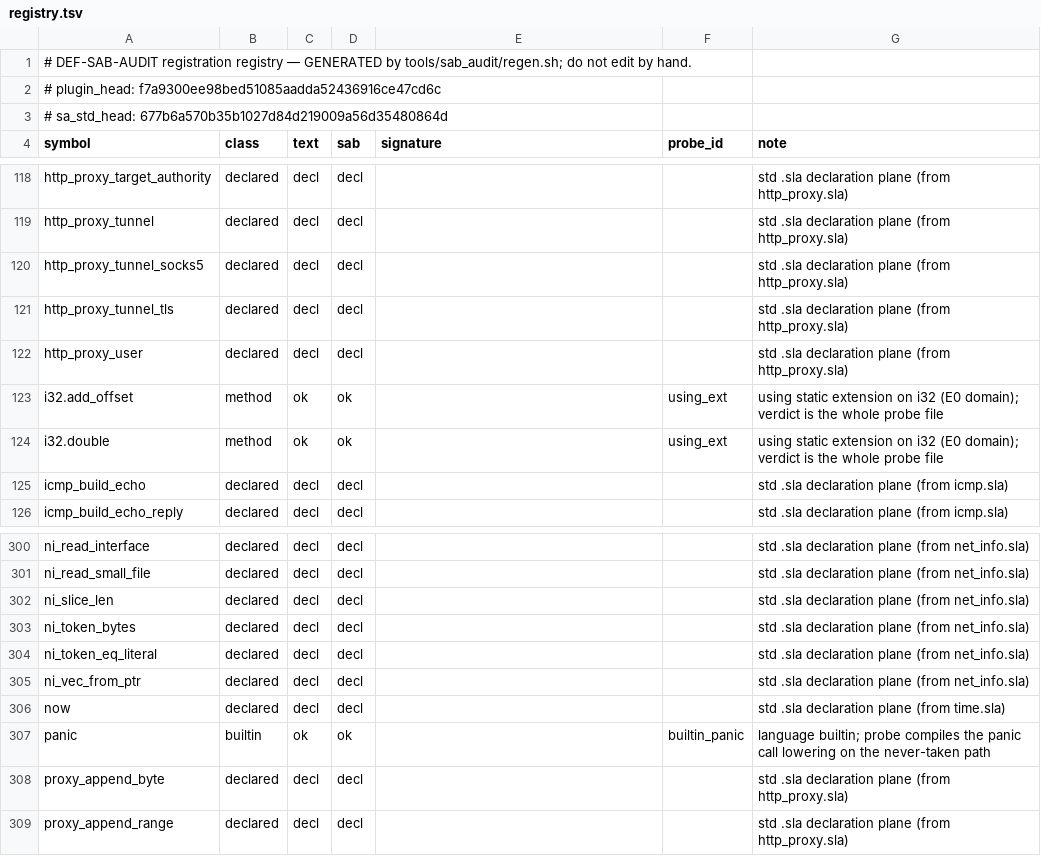
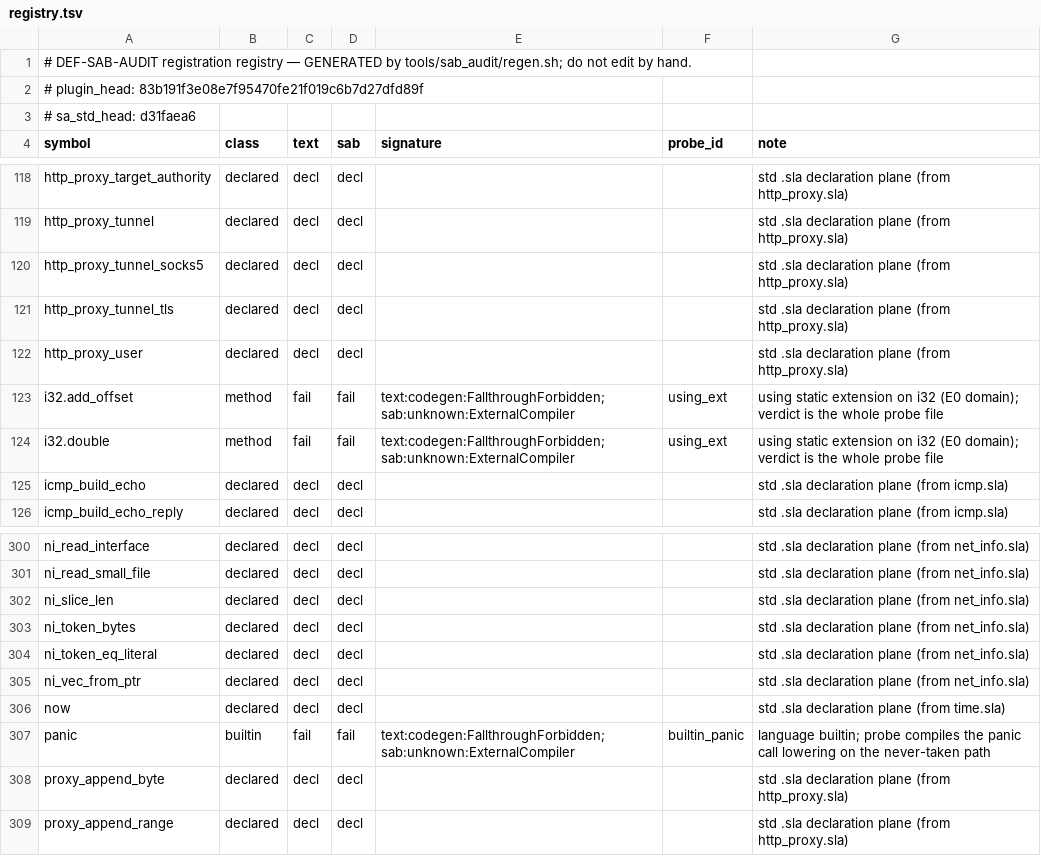
Before and after one commit to layola13/sa_plugin_sla, a TSV file: tools/sab_audit/registry.tsv, drawn as a sheet; only a part is shown, gaps mark what is left out; the diff covers the shown part only.

```diff
--- a/tools/sab_audit/registry.tsv
+++ b/tools/sab_audit/registry.tsv
@@ -1,4 +1,4 @@
 # DEF-SAB-AUDIT registration registry — GENERATED by tools/sab_audit/regen.sh; do not edit by hand.
-# plugin_head: f7a9300ee98bed51085aadda52436916ce47cd6c
-# sa_std_head: 677b6a570b35b1027d84d219009a56d35480864d
+# plugin_head: 83b191f3e08e7f95470fe21f019c6b7d27dfd89f
+# sa_std_head: d31faea6
 symbol	class	text	sab	signature	probe_id	note
@@ -122,4 +122,4 @@ http_proxy_tunnel_tls	declared	decl	decl			std .sla declaration plane (from http
 http_proxy_user	declared	decl	decl			std .sla declaration plane (from http_proxy.sla)
-i32.add_offset	method	ok	ok		using_ext	using static extension on i32 (E0 domain); verdict is the whole probe file
-i32.double	method	ok	ok		using_ext	using static extension on i32 (E0 domain); verdict is the whole probe file
+i32.add_offset	method	fail	fail	text:codegen:FallthroughForbidden; sab:unknown:ExternalCompiler	using_ext	using static extension on i32 (E0 domain); verdict is the whole probe file
+i32.double	method	fail	fail	text:codegen:FallthroughForbidden; sab:unknown:ExternalCompiler	using_ext	using static extension on i32 (E0 domain); verdict is the whole probe file
 icmp_build_echo	declared	decl	decl			std .sla declaration plane (from icmp.sla)
@@ -306,3 +306,3 @@ ni_vec_from_ptr	declared	decl	decl			std .sla declaration plane (from net_info.s
 now	declared	decl	decl			std .sla declaration plane (from time.sla)
-panic	builtin	ok	ok		builtin_panic	language builtin; probe compiles the panic call lowering on the never-taken path
+panic	builtin	fail	fail	text:codegen:FallthroughForbidden; sab:unknown:ExternalCompiler	builtin_panic	language builtin; probe compiles the panic call lowering on the never-taken path
 proxy_append_byte	declared	decl	decl			std .sla declaration plane (from http_proxy.sla)
```
Also changed, not shown: 73 edited cells elsewhere in this file, tools/sab_audit/results.tsv, 7 other files.
